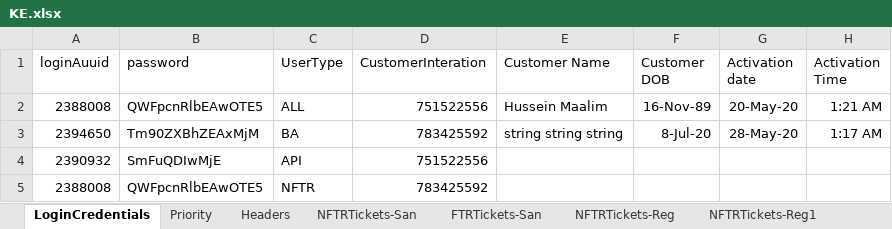
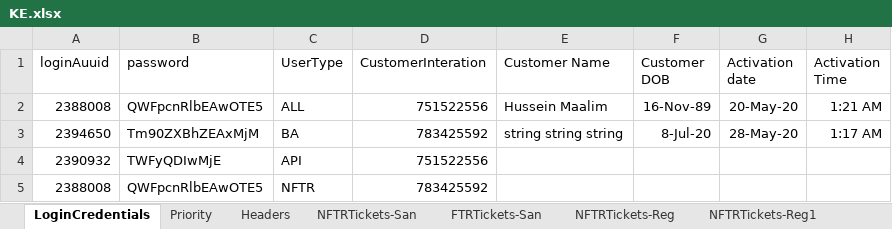
Before and after one commit to michaeadi/cs-portal-automation_selenium, an Excel workbook: Excels/KE.xlsx, sheet LoginCredentials, drawn as a sheet; only a part is shown; values as stored, in another font and other column widths than the file's, no borders; the diff names each change by its address in the sheet, - before the commit and + after, or states it on an @@ line.

```diff
--- a/Excels/KE.xlsx (sheet LoginCredentials)
+++ b/Excels/KE.xlsx (sheet LoginCredentials)
-B4 (password): SmFuQDIwMjE
+B4 (password): TWFyQDIwMjE
```
Also changed, not shown: sheet Ticket Transfer Rules, sheet NFTRTickets-San, other sheet tabs, charts or pictures, 7 other files.
